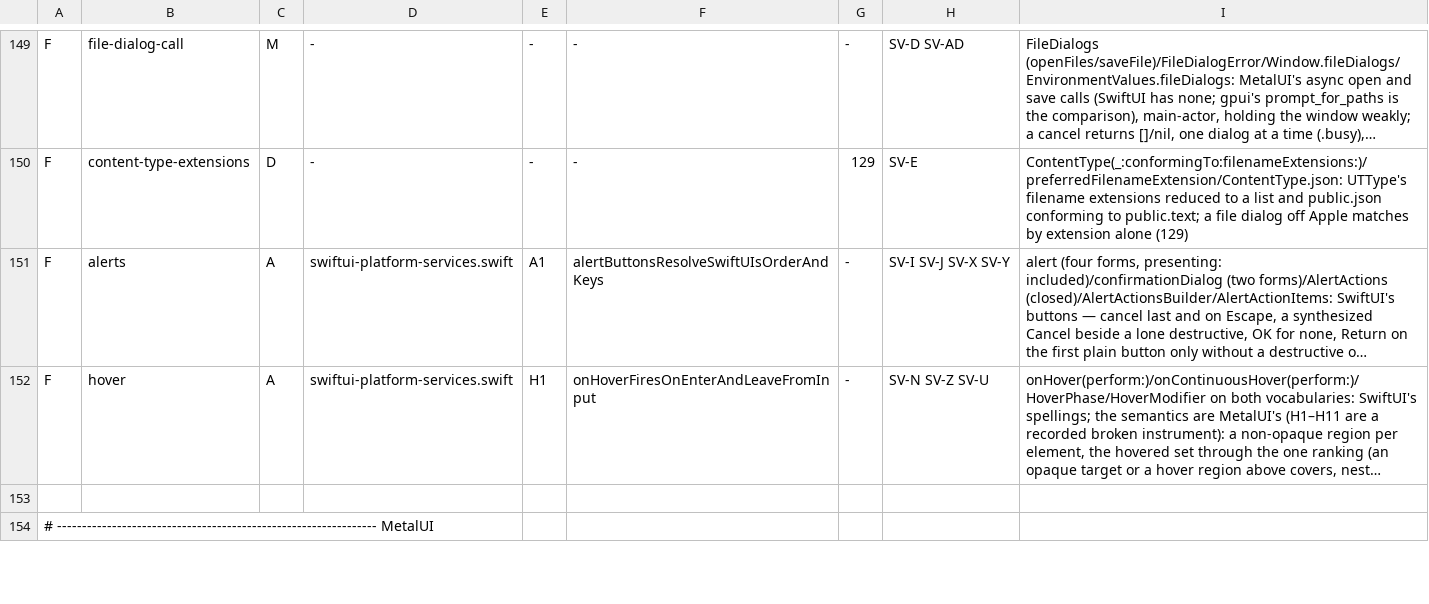
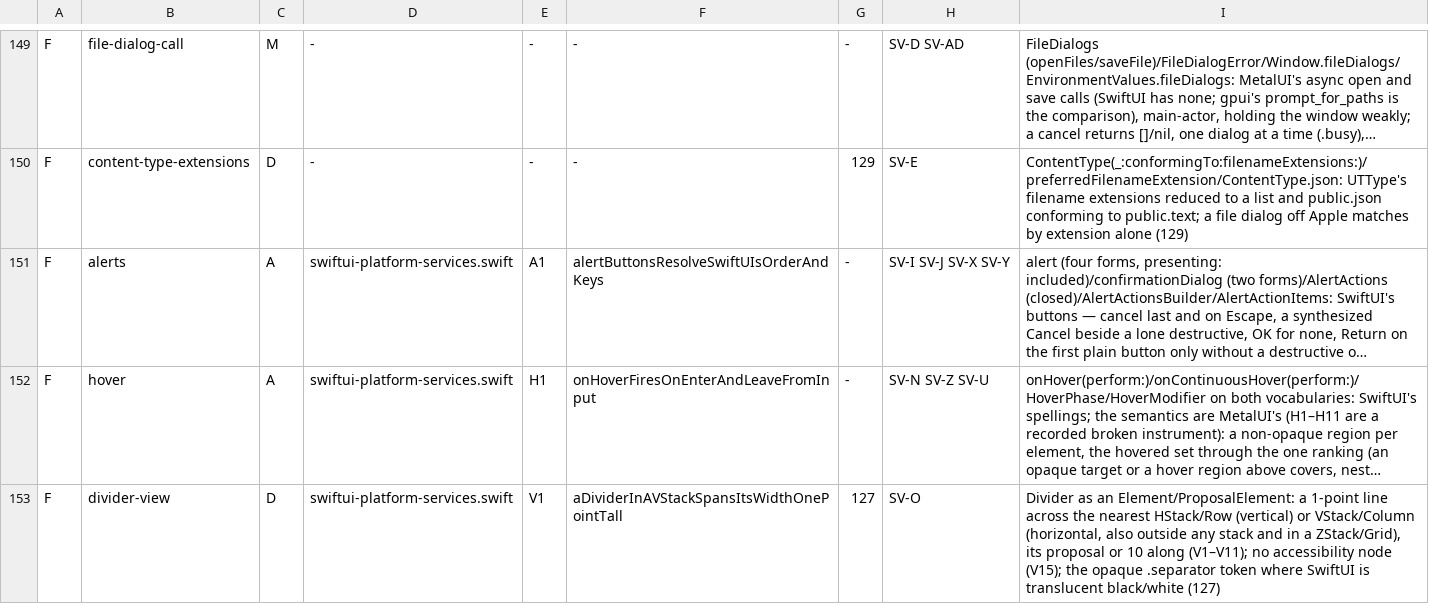
Before and after one commit to mburger89/MetalUI, a TSV file: docs/probes/closeout-inventory-map.tsv, drawn as a sheet; only a part is shown, gaps mark what is left out; the shorter side is filled out with more unchanged rows; long unchanged cells end in …; the diff covers the shown part only; the diff names each change by its address in the sheet, - before the commit and + after, or states it on an @@ line.

```diff
--- a/docs/probes/closeout-inventory-map.tsv
+++ b/docs/probes/closeout-inventory-map.tsv
+row 153: F | divider-view | D | swiftui-platform-services.swift | V1 | aDividerInAVStackSpansItsWidthOnePointTall | 127 | SV-O | Divider as an Element/ProposalElement: a 1-point line across the nearest HStack/Row (vertical) or VStack/Column (horizontal, also outside any stack and in a ZStack/Grid), its proposal or 10 along (V1–V11); no accessibility node (V15); the opaque .separator token where SwiftUI is translucent black/white (127)
```
Also changed, not shown: 3 added rows elsewhere in this file, docs/probes/closeout-public-api.tsv, 29 other files.
